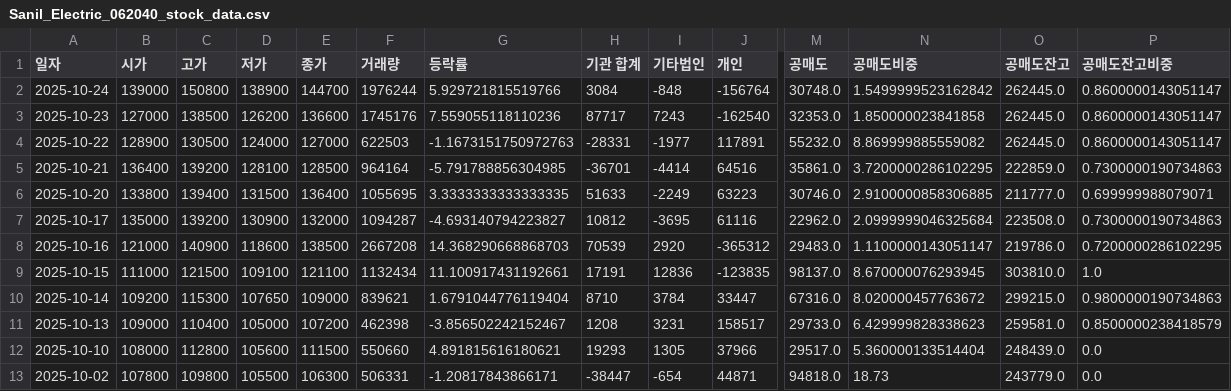
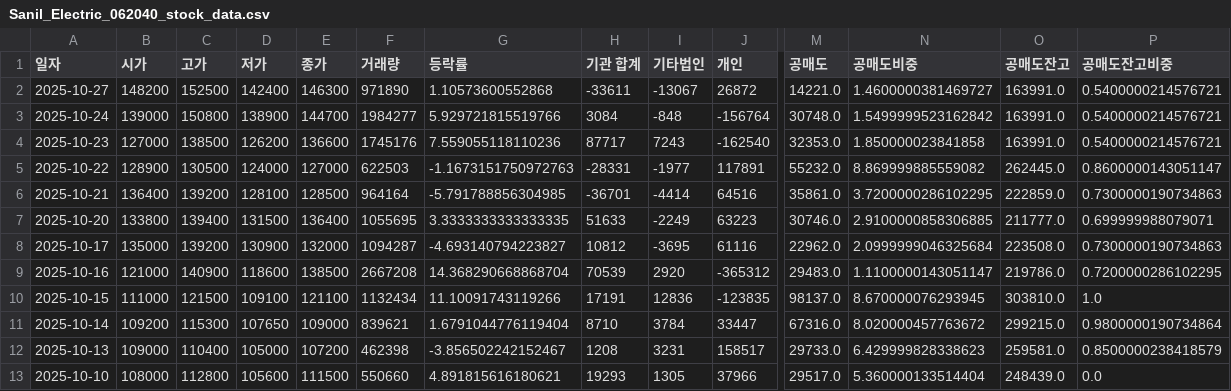
Before and after one commit to ccyun95/Power_telecom_display_work, a CSV file: data/Sanil_Electric_062040_stock_data.csv, drawn as a sheet; only a part is shown, gaps mark what is left out; the shorter side is filled out with more unchanged rows; addresses are those after the commit; rows hold the shown columns only; the diff names each change by its address in the sheet, - before the commit and + after, or states it on an @@ line.

```diff
--- a/data/Sanil_Electric_062040_stock_data.csv
+++ b/data/Sanil_Electric_062040_stock_data.csv
+row 2: 2025-10-27 | 148200 | 152500 | 142400 | 146300 | 971890 | 1.10573600552868 | -33611 | -13067 | 26872 | 14221.0 | 1.4600000381469727 | 163991.0 | 0.5400000214576721
-F3 (거래량): 1976244
+F3 (거래량): 1984277
-O3:O4 (공매도잔고): 262445.0
+O3:O4 (공매도잔고): 163991.0
-P3:P4 (공매도잔고비중): 0.8600000143051147
+P3:P4 (공매도잔고비중): 0.5400000214576721
-G9 (등락률): 14.368290668868703
+G9 (등락률): 14.368290668868704
-G10 (등락률): 11.100917431192661
+G10 (등락률): 11.10091743119266
-P11 (공매도잔고비중): 0.9800000190734863
+P11 (공매도잔고비중): 0.9800000190734864
```
Also changed, not shown: data/LS_Electric_010120_stock_data.csv, data/RFHIC_218410_stock_data.csv, 4 other files.
